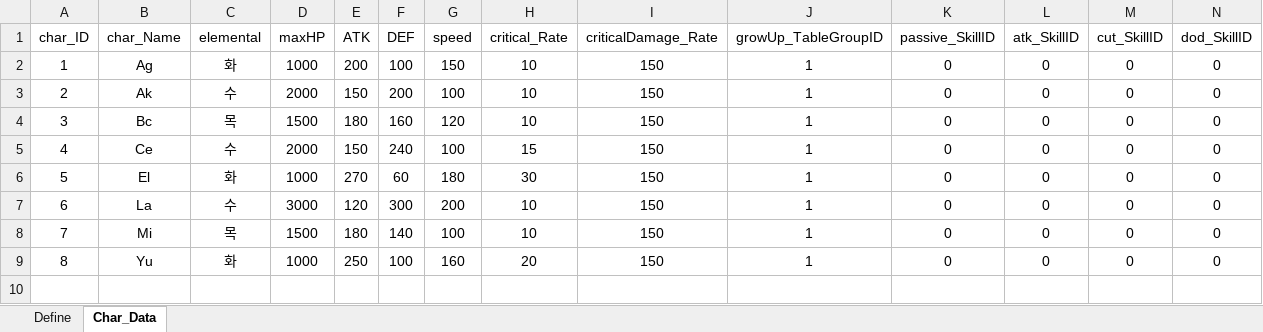
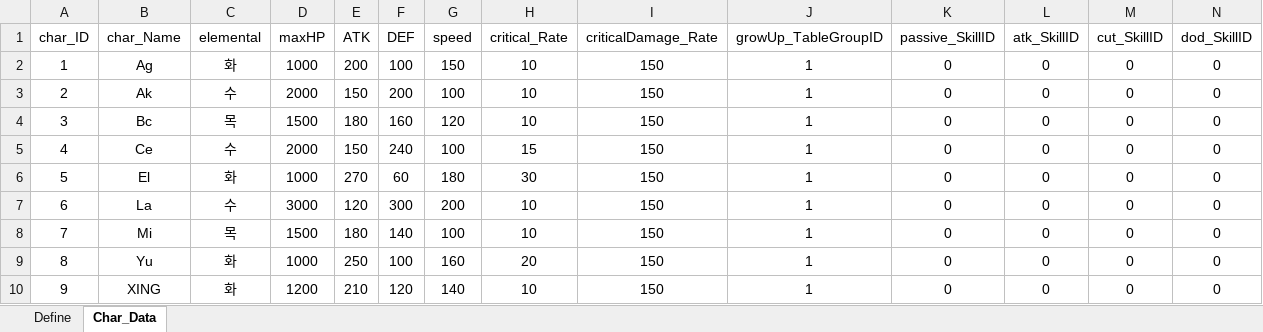
Before and after one commit to yabos/BattleMasters, an Excel workbook: Design/Main_Data/Hero.xlsx, sheet Char_Data, drawn as a sheet; only a part is shown; values as stored, in another font and other column widths than the file's, no borders; rows hold the shown columns only; the diff names each change by its address in the sheet, - before the commit and + after, or states it on an @@ line.

Commit message:
XING 추가

```diff
--- a/Design/Main_Data/Hero.xlsx (sheet Char_Data)
+++ b/Design/Main_Data/Hero.xlsx (sheet Char_Data)
+row 10: 9 | XING | 화 | 1200 | 210 | 120 | 140 | 10 | 150 | 1 | 0 | 0 | 0 | 0
```
